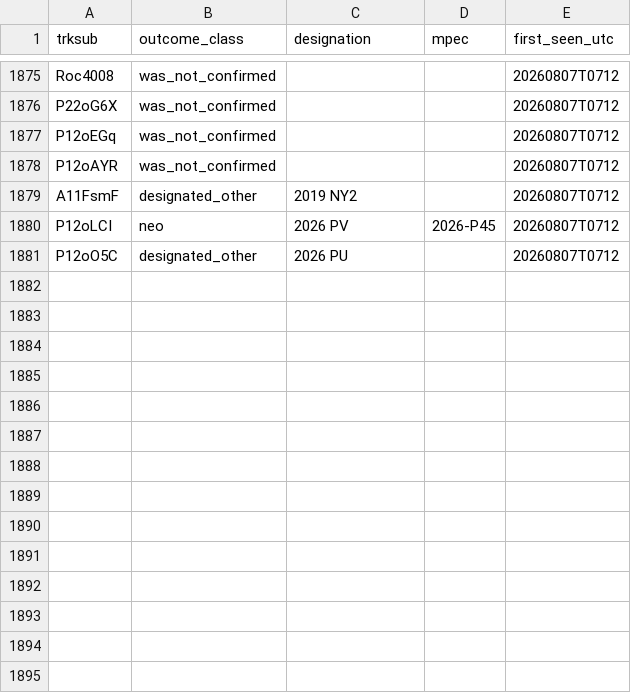
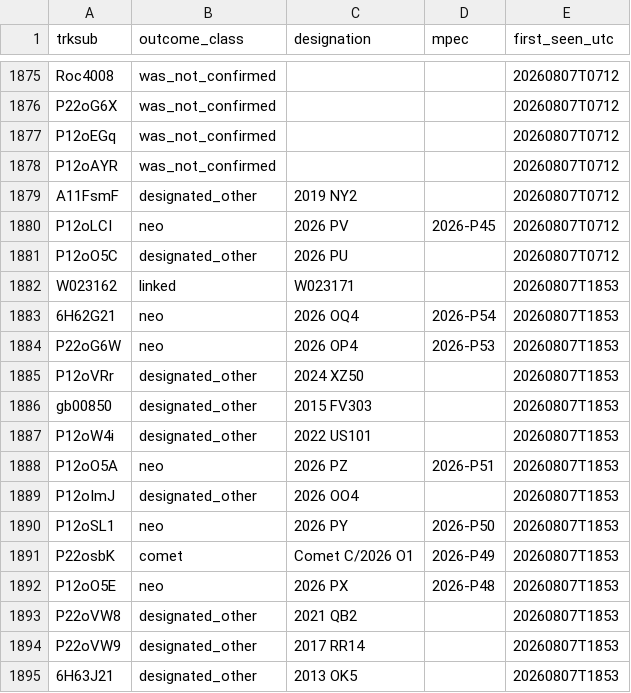
Before and after one commit to LeahS-blip/Planetary-Defense-Spacesift, a CSV file: data/capture/outcomes.csv, drawn as a sheet; only a part is shown, gaps mark what is left out.

```diff
--- a/data/capture/outcomes.csv
+++ b/data/capture/outcomes.csv
@@ -1881 +1881,15 @@ P12oLCI,neo,2026 PV,2026-P45,20260807T0712
 P12oO5C,designated_other,2026 PU,,20260807T0712
+W023162,linked,W023171,,20260807T1853
+6H62G21,neo,2026 OQ4,2026-P54,20260807T1853
+P22oG6W,neo,2026 OP4,2026-P53,20260807T1853
+P12oVRr,designated_other,2024 XZ50,,20260807T1853
+gb00850,designated_other,2015 FV303,,20260807T1853
+P12oW4i,designated_other,2022 US101,,20260807T1853
+P12oO5A,neo,2026 PZ,2026-P51,20260807T1853
+P12oImJ,designated_other,2026 OO4,,20260807T1853
+P12oSL1,neo,2026 PY,2026-P50,20260807T1853
+P22osbK,comet,Comet C/2026 O1,2026-P49,20260807T1853
+P12oO5E,neo,2026 PX,2026-P48,20260807T1853
+P22oVW8,designated_other,2021 QB2,,20260807T1853
+P22oVW9,designated_other,2017 RR14,,20260807T1853
+6H63J21,designated_other,2013 OK5,,20260807T1853
```
Also changed, not shown: outputs/daily_vetting.csv, 26 other files.
